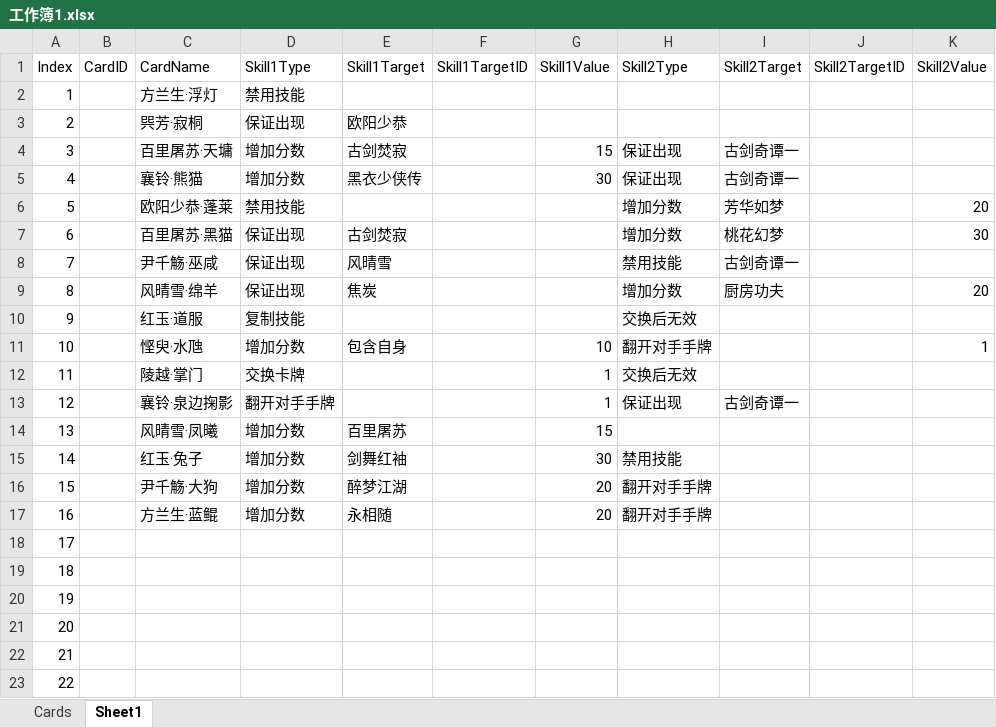
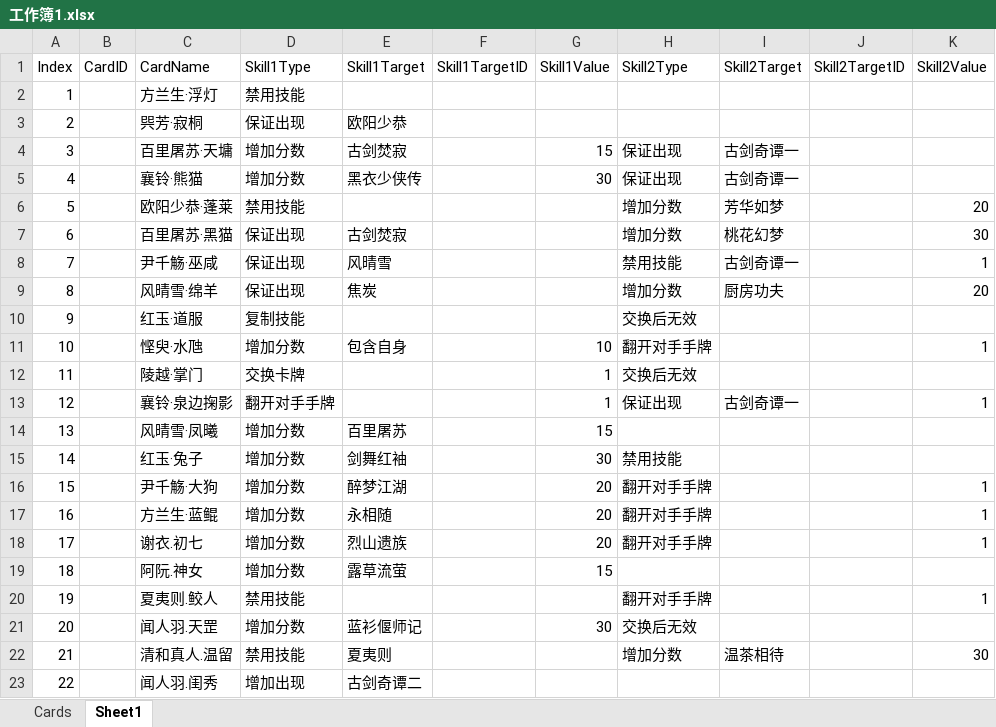
Before and after one commit to muchenhen/MuQianQiu, an Excel workbook: CSV/工作簿1.xlsx, sheet Sheet1, drawn as a sheet; only a part is shown; values as stored, in another font and other column widths than the file's, no borders; conditional formats not drawn; the diff covers the shown part only; the diff names each change by its address in the sheet, - before the commit and + after, or states it on an @@ line.

Commit message:
更新

```diff
--- a/CSV/工作簿1.xlsx (sheet Sheet1)
+++ b/CSV/工作簿1.xlsx (sheet Sheet1)
-K8 (Skill2Value): (empty)
+K8 (Skill2Value): 1
-K13 (Skill2Value): (empty)
+K13 (Skill2Value): 1
-K16:K18 (Skill2Value): (empty)
+K16:K18 (Skill2Value): 1
-C18 (CardName): (empty)
+C18 (CardName): 谢衣.初七
-D18:D19 (Skill1Type): (empty)
+D18:D19 (Skill1Type): 增加分数
-E18 (Skill1Target): (empty)
+E18 (Skill1Target): 烈山遗族
-G18 (Skill1Value): (empty)
+G18 (Skill1Value): 20
-H18 (Skill2Type): (empty)
+H18 (Skill2Type): 翻开对手手牌
-C19 (CardName): (empty)
+C19 (CardName): 阿阮.神女
-E19 (Skill1Target): (empty)
+E19 (Skill1Target): 露草流萤
-G19 (Skill1Value): (empty)
+G19 (Skill1Value): 15
-C20 (CardName): (empty)
+C20 (CardName): 夏夷则.鲛人
-D20 (Skill1Type): (empty)
+D20 (Skill1Type): 禁用技能
-H20 (Skill2Type): (empty)
+H20 (Skill2Type): 翻开对手手牌
-K20 (Skill2Value): (empty)
+K20 (Skill2Value): 1
-C21 (CardName): (empty)
+C21 (CardName): 闻人羽.天罡
-D21 (Skill1Type): (empty)
+D21 (Skill1Type): 增加分数
-E21 (Skill1Target): (empty)
+E21 (Skill1Target): 蓝衫偃师记
-G21 (Skill1Value): (empty)
+G21 (Skill1Value): 30
-H21 (Skill2Type): (empty)
+H21 (Skill2Type): 交换后无效
-C22 (CardName): (empty)
+C22 (CardName): 清和真人.温留
-D22 (Skill1Type): (empty)
+D22 (Skill1Type): 禁用技能
-E22 (Skill1Target): (empty)
+E22 (Skill1Target): 夏夷则
-H22 (Skill2Type): (empty)
+H22 (Skill2Type): 增加分数
-I22 (Skill2Target): (empty)
+I22 (Skill2Target): 温茶相待
-K22 (Skill2Value): (empty)
+K22 (Skill2Value): 30
-C23 (CardName): (empty)
+C23 (CardName): 闻人羽.闺秀
-D23 (Skill1Type): (empty)
+D23 (Skill1Type): 增加出现
-E23 (Skill1Target): (empty)
+E23 (Skill1Target): 古剑奇谭二
```
Also changed, not shown: 9 removed rows and 92 edited cells elsewhere in this sheet.
